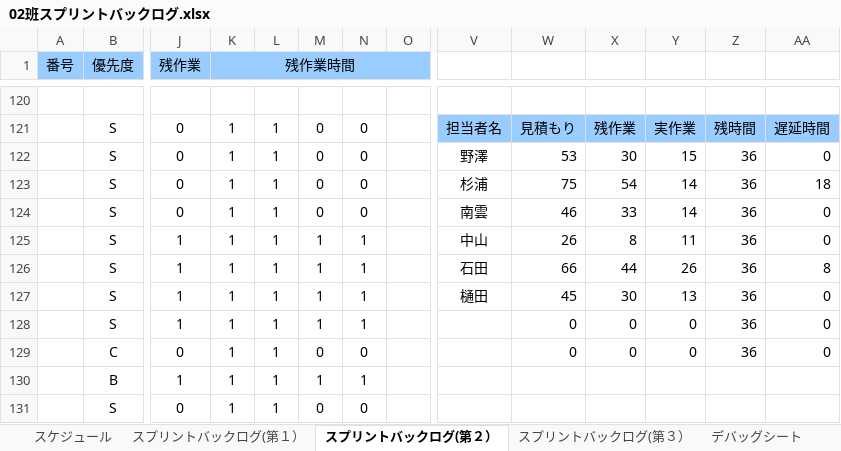
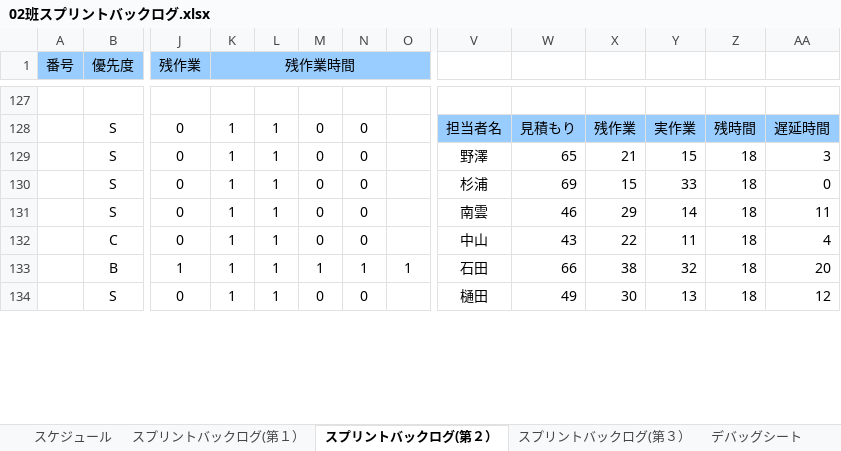
Before and after one commit to NHGC20172H02/PL, an Excel workbook: バックログ/02班スプリントバックログ.xlsx, sheet スプリントバックログ(第２）, drawn as a sheet; only a part is shown, gaps mark what is left out; values as stored, in another font and other column widths than the file's, no borders; charts and pictures and conditional formats not drawn; removed rows and columns are numbered as before the commit, all else as after; rows hold the shown columns only; the diff covers the shown part only; the diff names each change by its address in the sheet, - before the commit and + after, or states it on an @@ line.

```diff
--- a/バックログ/02班スプリントバックログ.xlsx (sheet スプリントバックログ(第２）)
+++ b/バックログ/02班スプリントバックログ.xlsx (sheet スプリントバックログ(第２）)
-W129: 53
+W129: 65
-X129: 30
+X129: 21
-Z129:Z131: 36
+Z129:Z131: 18
-AA129: 0
+AA129: 3
-W130: 75
+W130: 69
-X130: 54
+X130: 15
-Y130: 14
+Y130: 33
-AA130: 18
+AA130: 0
-X131: 33
+X131: 29
-AA131: 0
+AA131: 11
-row 125:  | S | 1 | 1 | 1 | 1 | 1 |  | 中山 | 26 | 8 | 11 | 36 | 0
-row 126:  | S | 1 | 1 | 1 | 1 | 1 |  | 石田 | 66 | 44 | 26 | 36 | 8
-row 127:  | S | 1 | 1 | 1 | 1 | 1 |  | 樋田 | 45 | 30 | 13 | 36 | 0
-row 128:  | S | 1 | 1 | 1 | 1 | 1 |  |  | 0 | 0 | 0 | 36 | 0
-V132: (empty)
+V132: 中山
-W132: 0
+W132: 43
-X132: 0
+X132: 22
-Y132: 0
+Y132: 11
-Z132: 36
+Z132: 18
-AA132: 0
+AA132: 4
-O133: (empty)
+O133: 1
-V133: (empty)
+V133: 石田
-W133: (empty)
+W133: 66
-X133: (empty)
+X133: 38
-Y133: (empty)
+Y133: 32
-Z133:Z134: (empty)
+Z133:Z134: 18
-AA133: (empty)
+AA133: 20
-V134: (empty)
+V134: 樋田
-W134: (empty)
+W134: 49
-X134: (empty)
+X134: 30
-Y134: (empty)
+Y134: 13
-AA134: (empty)
+AA134: 12
```
Also changed, not shown: 27 added rows, 20 removed rows and 263 edited cells elsewhere in this sheet, formulas that keep their value, charts or pictures, 10 other files.
